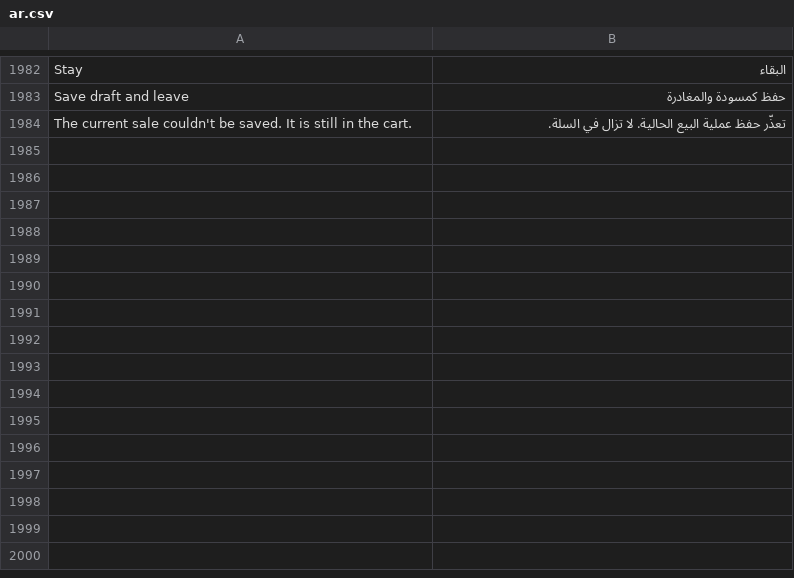
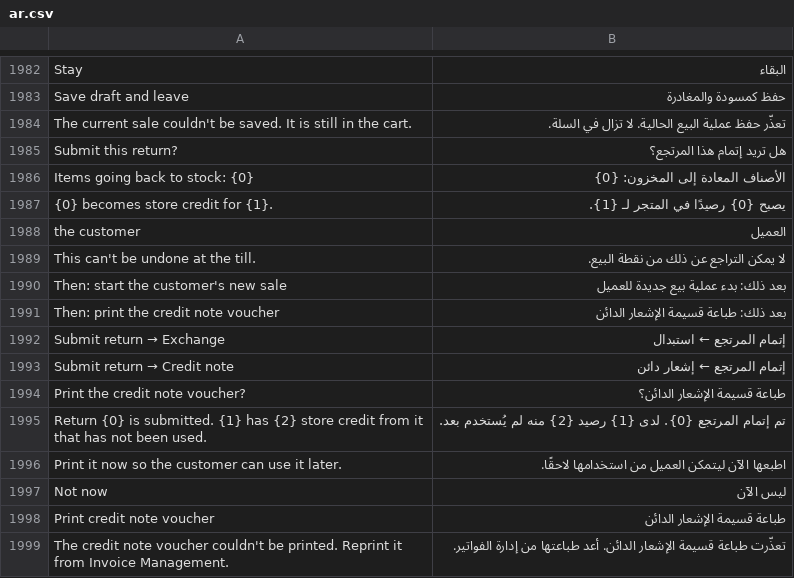
Before and after one commit to somratsam/POS-Awesome-V15, a CSV file: posawesome/translations/ar.csv, drawn as a sheet; only a part is shown, gaps mark what is left out; the diff names each change by its address in the sheet, - before the commit and + after, or states it on an @@ line.

```diff
--- a/posawesome/translations/ar.csv
+++ b/posawesome/translations/ar.csv
+row 1985: Submit this return? | هل تريد إتمام هذا المرتجع؟
+row 1986: Items going back to stock: {0} | الأصناف المعادة إلى المخزون: {0}
+row 1987: {0} becomes store credit for {1}. | يصبح {0} رصيدًا في المتجر لـ {1}.
+row 1988: the customer | العميل
+row 1989: This can't be undone at the till. | لا يمكن التراجع عن ذلك من نقطة البيع.
+row 1990: Then: start the customer's new sale | بعد ذلك: بدء عملية بيع جديدة للعميل
+row 1991: Then: print the credit note voucher | بعد ذلك: طباعة قسيمة الإشعار الدائن
+row 1992: Submit return → Exchange | إتمام المرتجع ← استبدال
+row 1993: Submit return → Credit note | إتمام المرتجع ← إشعار دائن
+row 1994: Print the credit note voucher? | طباعة قسيمة الإشعار الدائن؟
+row 1995: Return {0} is submitted. {1} has {2} store credit from it that has not been used. | تم إتمام المرتجع {0}. لدى {1} رصيد {2} منه لم يُستخدم بعد.
+row 1996: Print it now so the customer can use it later. | اطبعها الآن ليتمكن العميل من استخدامها لاحقًا.
+row 1997: Not now | ليس الآن
+row 1998: Print credit note voucher | طباعة قسيمة الإشعار الدائن
+row 1999: The credit note voucher couldn't be printed. Reprint it from Invoice Management. | تعذّرت طباعة قسيمة الإشعار الدائن. أعد طباعتها من إدارة الفواتير.
```
Also changed, not shown: 15 other files.
